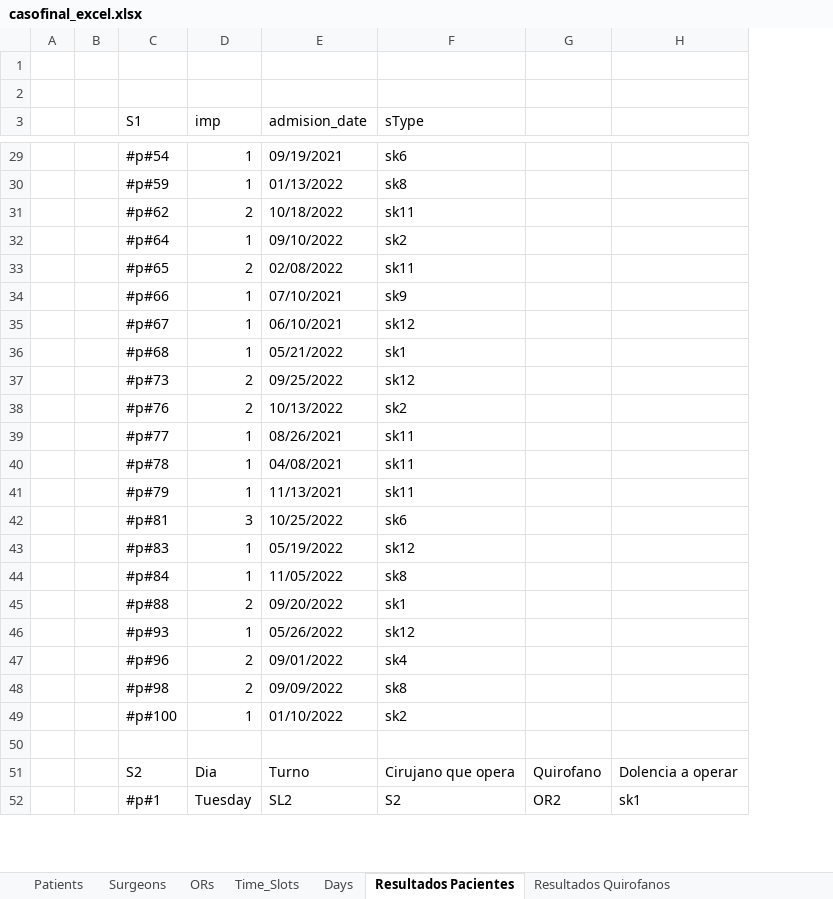
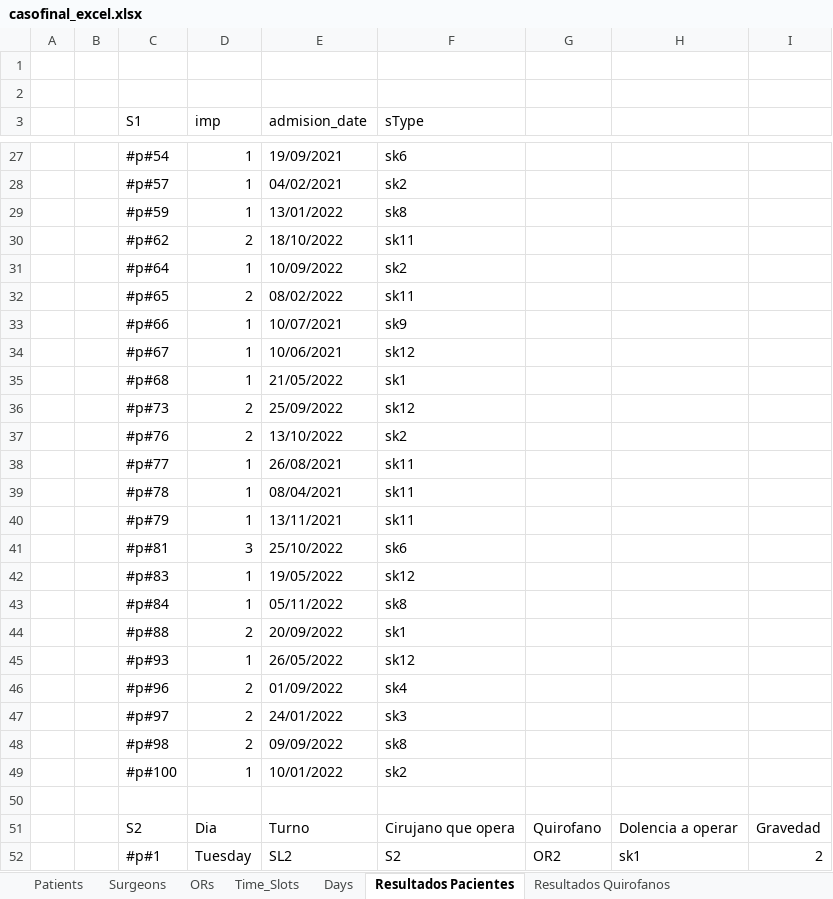
Before and after one commit to Nelnitorian/cajon_io, an Excel workbook: caso_final/casofinal_excel.xlsx, sheet Resultados Pacientes, drawn as a sheet; only a part is shown, gaps mark what is left out; values as stored, in another font and other column widths than the file's, no borders; addresses are those after the commit; the diff covers the shown part only; the diff names each change by its address in the sheet, - before the commit and + after, or states it on an @@ line.

```diff
--- a/caso_final/casofinal_excel.xlsx (sheet Resultados Pacientes)
+++ b/caso_final/casofinal_excel.xlsx (sheet Resultados Pacientes)
+column I, rows 51-52: Gravedad | 2
-E27 (admision_date): 09/19/2021
+E27 (admision_date): 19/09/2021
+row 28:  |  | #p#57 | 1 | 04/02/2021 | sk2
-E29 (admision_date): 01/13/2022
+E29 (admision_date): 13/01/2022
-E30 (admision_date): 10/18/2022
+E30 (admision_date): 18/10/2022
-E31 (admision_date): 09/10/2022
+E31 (admision_date): 10/09/2022
-E32 (admision_date): 02/08/2022
+E32 (admision_date): 08/02/2022
-E33 (admision_date): 07/10/2021
+E33 (admision_date): 10/07/2021
-E34 (admision_date): 06/10/2021
+E34 (admision_date): 10/06/2021
-E35 (admision_date): 05/21/2022
+E35 (admision_date): 21/05/2022
-E36 (admision_date): 09/25/2022
+E36 (admision_date): 25/09/2022
-E37 (admision_date): 10/13/2022
+E37 (admision_date): 13/10/2022
-E38 (admision_date): 08/26/2021
+E38 (admision_date): 26/08/2021
-E39 (admision_date): 04/08/2021
+E39 (admision_date): 08/04/2021
-E40 (admision_date): 11/13/2021
+E40 (admision_date): 13/11/2021
-E41 (admision_date): 10/25/2022
+E41 (admision_date): 25/10/2022
-E42 (admision_date): 05/19/2022
+E42 (admision_date): 19/05/2022
-E43 (admision_date): 11/05/2022
+E43 (admision_date): 05/11/2022
-E44 (admision_date): 09/20/2022
+E44 (admision_date): 20/09/2022
-E45 (admision_date): 05/26/2022
+E45 (admision_date): 26/05/2022
-E46 (admision_date): 09/01/2022
+E46 (admision_date): 01/09/2022
+row 47:  |  | #p#97 | 2 | 24/01/2022 | sk3
-E49 (admision_date): 01/10/2022
+E49 (admision_date): 10/01/2022
```
Also changed, not shown: 4 added rows, 6 removed rows and 88 edited cells elsewhere in this sheet, sheet Resultados Cirujanos, sheet Resultados Quirofanos, 2 other files.
